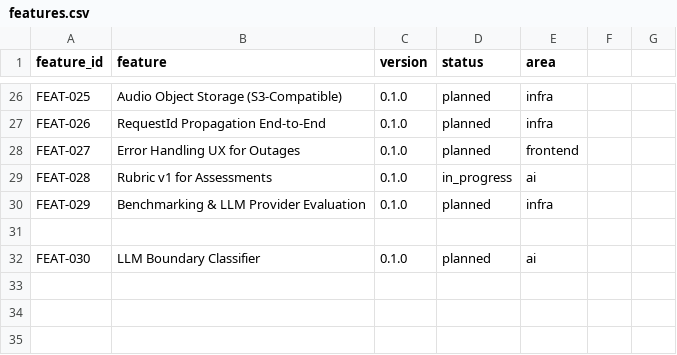
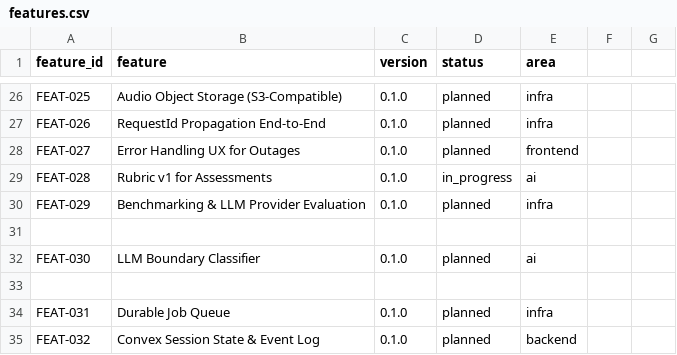
Before and after one commit to Antonio7098/coach-up-frontend, a CSV file: docs/ops/features.csv, drawn as a sheet; only a part is shown, gaps mark what is left out; the diff names each change by its address in the sheet, - before the commit and + after, or states it on an @@ line.

Commit message:
docs(sprint): 3-layer architecture (Chatbot, LLM boundary classifier, Assessment Agent); LLM-first ingestion & classifier contract; config/SLAs/idempotency/rollout/backpressure sections; planned tasks updated; docs(ops): add FEAT-030/031/032

```diff
--- a/docs/ops/features.csv
+++ b/docs/ops/features.csv
+row 33: (empty)
+row 34: FEAT-031 | Durable Job Queue | 0.1.0 | planned | infra
+row 35: FEAT-032 | Convex Session State & Event Log | 0.1.0 | planned | backend
```
Also changed, not shown: 1 other file.
